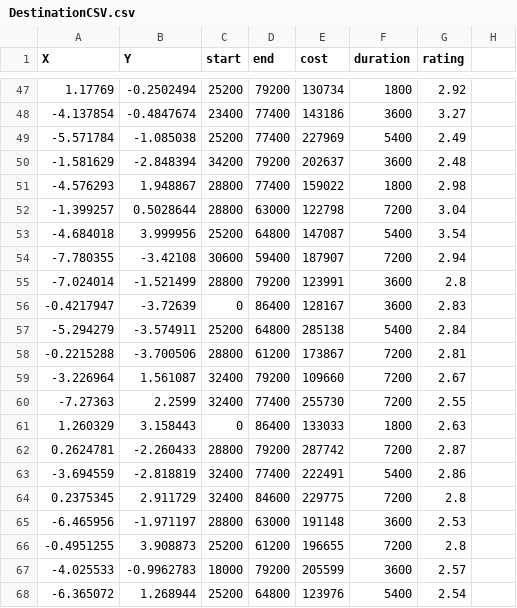
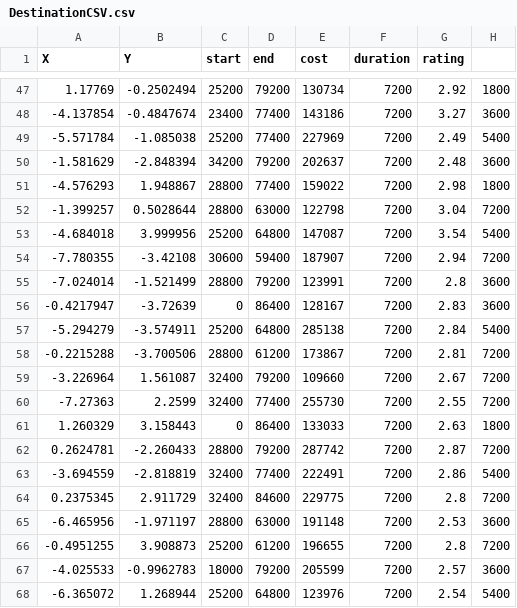
Before and after one commit to PieRowThePyro/TourismVisualize, a CSV file: Assets/DestinationCSV.csv, drawn as a sheet; only a part is shown, gaps mark what is left out; the diff covers the shown part only.

```diff
--- a/Assets/DestinationCSV.csv
+++ b/Assets/DestinationCSV.csv
@@ -47,22 +47,22 @@ X, Y,start,end,cost,duration,rating
-1.17769,-0.2502494,25200,79200,130734,1800,2.92
--4.137854,-0.4847674,23400,77400,143186,3600,3.27
--5.571784,-1.085038,25200,77400,227969,5400,2.49
--1.581629,-2.848394,34200,79200,202637,3600,2.48
--4.576293,1.948867,28800,77400,159022,1800,2.98
--1.399257,0.5028644,28800,63000,122798,7200,3.04
--4.684018,3.999956,25200,64800,147087,5400,3.54
--7.780355,-3.42108,30600,59400,187907,7200,2.94
--7.024014,-1.521499,28800,79200,123991,3600,2.8
--0.4217947,-3.72639,0,86400,128167,3600,2.83
--5.294279,-3.574911,25200,64800,285138,5400,2.84
--0.2215288,-3.700506,28800,61200,173867,7200,2.81
--3.226964,1.561087,32400,79200,109660,7200,2.67
--7.27363,2.2599,32400,77400,255730,7200,2.55
-1.260329,3.158443,0,86400,133033,1800,2.63
-0.2624781,-2.260433,28800,79200,287742,7200,2.87
--3.694559,-2.818819,32400,77400,222491,5400,2.86
-0.2375345,2.911729,32400,84600,229775,7200,2.8
--6.465956,-1.971197,28800,63000,191148,3600,2.53
--0.4951255,3.908873,25200,61200,196655,7200,2.8
--4.025533,-0.9962783,18000,79200,205599,3600,2.57
--6.365072,1.268944,25200,64800,123976,5400,2.54
+1.17769,-0.2502494,25200,79200,130734,7200,2.92,1800
+-4.137854,-0.4847674,23400,77400,143186,7200,3.27,3600
+-5.571784,-1.085038,25200,77400,227969,7200,2.49,5400
+-1.581629,-2.848394,34200,79200,202637,7200,2.48,3600
+-4.576293,1.948867,28800,77400,159022,7200,2.98,1800
+-1.399257,0.5028644,28800,63000,122798,7200,3.04,7200
+-4.684018,3.999956,25200,64800,147087,7200,3.54,5400
+-7.780355,-3.42108,30600,59400,187907,7200,2.94,7200
+-7.024014,-1.521499,28800,79200,123991,7200,2.8,3600
+-0.4217947,-3.72639,0,86400,128167,7200,2.83,3600
+-5.294279,-3.574911,25200,64800,285138,7200,2.84,5400
+-0.2215288,-3.700506,28800,61200,173867,7200,2.81,7200
+-3.226964,1.561087,32400,79200,109660,7200,2.67,7200
+-7.27363,2.2599,32400,77400,255730,7200,2.55,7200
+1.260329,3.158443,0,86400,133033,7200,2.63,1800
+0.2624781,-2.260433,28800,79200,287742,7200,2.87,7200
+-3.694559,-2.818819,32400,77400,222491,7200,2.86,5400
+0.2375345,2.911729,32400,84600,229775,7200,2.8,7200
+-6.465956,-1.971197,28800,63000,191148,7200,2.53,3600
+-0.4951255,3.908873,25200,61200,196655,7200,2.8,7200
+-4.025533,-0.9962783,18000,79200,205599,7200,2.57,3600
+-6.365072,1.268944,25200,64800,123976,7200,2.54,5400
```
Also changed, not shown: 138 edited cells elsewhere in this file, Assets/DistanceCSV.csv, 10 other files.
